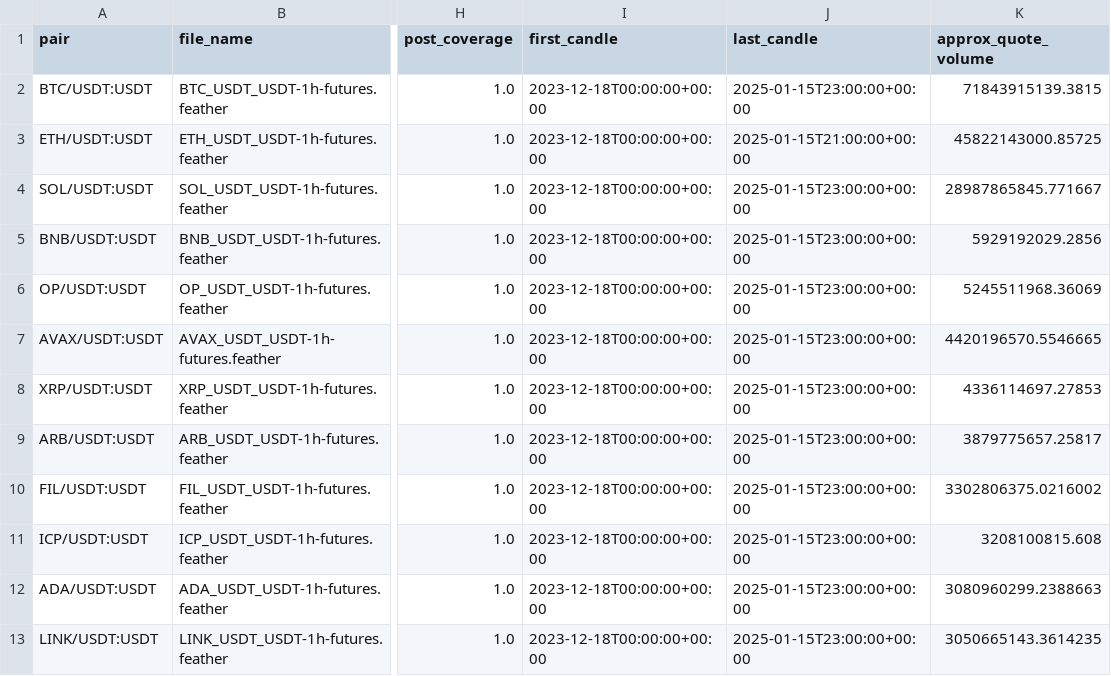
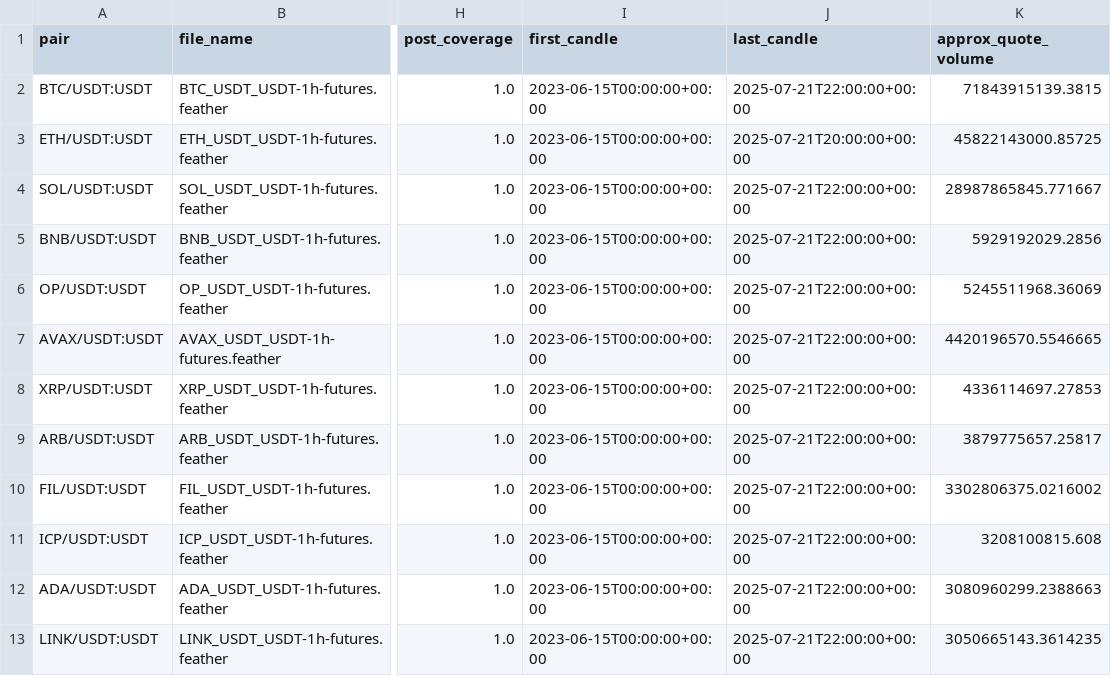
Before and after one commit to HanGuWon/algorithm_trading, a CSV file: docs/validation/analysis/historical_snapshot_2024-01-01.csv, drawn as a sheet; only a part is shown, gaps mark what is left out; the diff covers the shown part only; the diff names each change by its address in the sheet, - before the commit and + after, or states it on an @@ line.

```diff
--- a/docs/validation/analysis/historical_snapshot_2024-01-01.csv
+++ b/docs/validation/analysis/historical_snapshot_2024-01-01.csv
-I2:I13 (first_candle): 2023-12-18T00:00:00+00:00
+I2:I13 (first_candle): 2023-06-15T00:00:00+00:00
-J2 (last_candle): 2025-01-15T23:00:00+00:00
+J2 (last_candle): 2025-07-21T22:00:00+00:00
-J3 (last_candle): 2025-01-15T21:00:00+00:00
+J3 (last_candle): 2025-07-21T20:00:00+00:00
-J4:J13 (last_candle): 2025-01-15T23:00:00+00:00
+J4:J13 (last_candle): 2025-07-21T22:00:00+00:00
```
Also changed, not shown: 23 edited cells elsewhere in this file, 22 other files.
